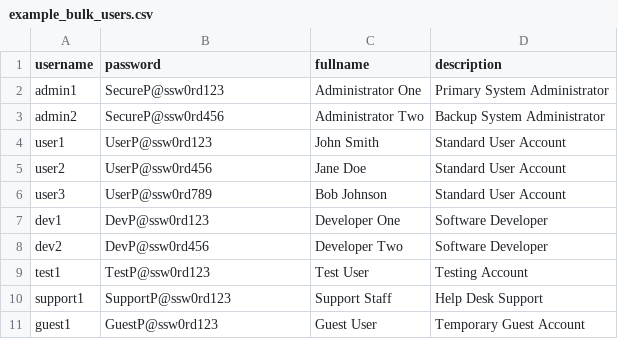
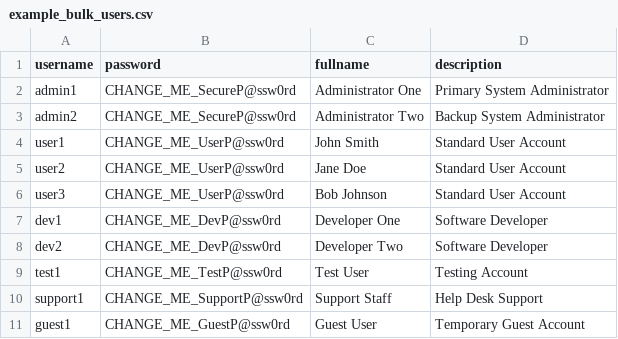
Before and after one commit to blkout-hd/Dism-Multi-language, a CSV file: Examples/example_bulk_users.csv, drawn as a sheet.

```diff
--- a/Examples/example_bulk_users.csv
+++ b/Examples/example_bulk_users.csv
@@ -1,11 +1,11 @@
 username,password,fullname,description
-admin1,SecureP@ssw0rd123,Administrator One,Primary System Administrator
-admin2,SecureP@ssw0rd456,Administrator Two,Backup System Administrator
-user1,UserP@ssw0rd123,John Smith,Standard User Account
-user2,UserP@ssw0rd456,Jane Doe,Standard User Account
-user3,UserP@ssw0rd789,Bob Johnson,Standard User Account
-dev1,DevP@ssw0rd123,Developer One,Software Developer
-dev2,DevP@ssw0rd456,Developer Two,Software Developer
-test1,TestP@ssw0rd123,Test User,Testing Account
-support1,SupportP@ssw0rd123,Support Staff,Help Desk Support
-guest1,GuestP@ssw0rd123,Guest User,Temporary Guest Account
+admin1,CHANGE_ME_SecureP@ssw0rd,Administrator One,Primary System Administrator
+admin2,CHANGE_ME_SecureP@ssw0rd,Administrator Two,Backup System Administrator
+user1,CHANGE_ME_UserP@ssw0rd,John Smith,Standard User Account
+user2,CHANGE_ME_UserP@ssw0rd,Jane Doe,Standard User Account
+user3,CHANGE_ME_UserP@ssw0rd,Bob Johnson,Standard User Account
+dev1,CHANGE_ME_DevP@ssw0rd,Developer One,Software Developer
+dev2,CHANGE_ME_DevP@ssw0rd,Developer Two,Software Developer
+test1,CHANGE_ME_TestP@ssw0rd,Test User,Testing Account
+support1,CHANGE_ME_SupportP@ssw0rd,Support Staff,Help Desk Support
+guest1,CHANGE_ME_GuestP@ssw0rd,Guest User,Temporary Guest Account
```
Also changed, not shown: 2 other files.
